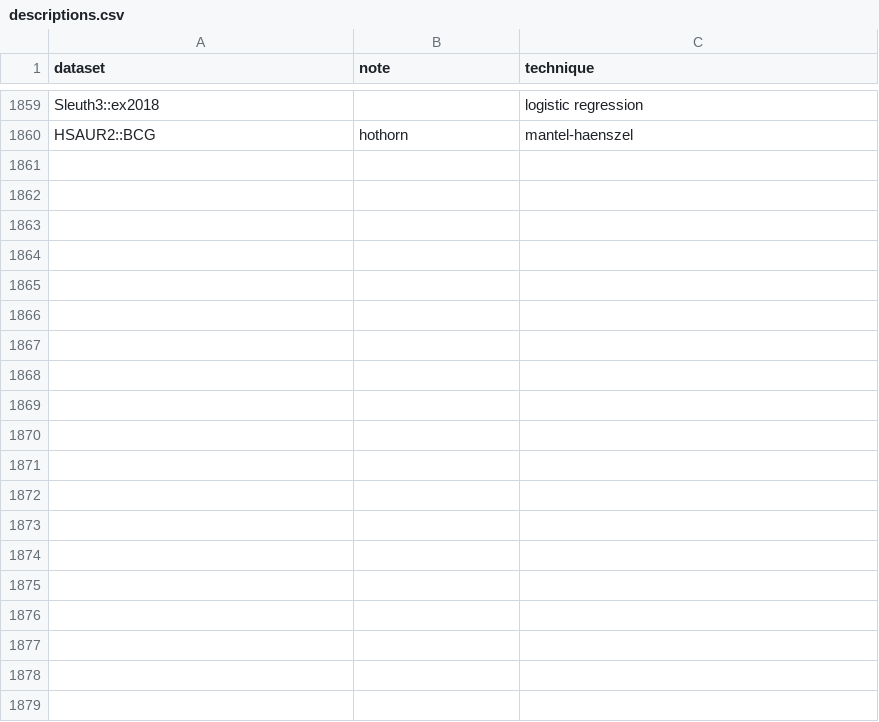
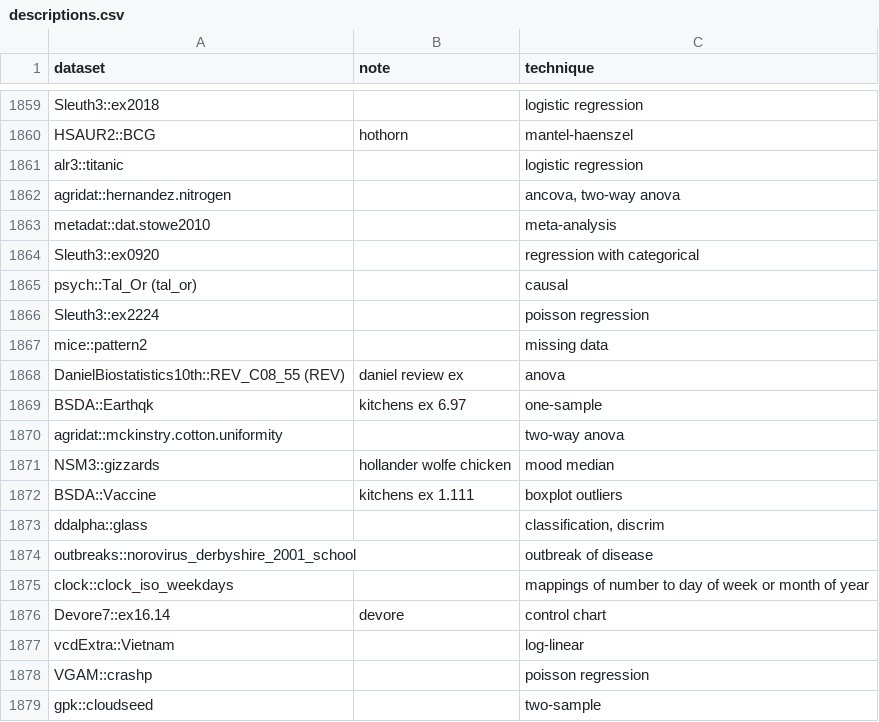
Before and after one commit to nxskok/datasets-all, a CSV file: descriptions.csv, drawn as a sheet; only a part is shown, gaps mark what is left out; the diff names each change by its address in the sheet, - before the commit and + after, or states it on an @@ line.

```diff
--- a/descriptions.csv
+++ b/descriptions.csv
+row 1861: alr3::titanic |  | logistic regression
+row 1862: agridat::hernandez.nitrogen |  | ancova, two-way anova
+row 1863: metadat::dat.stowe2010 |  | meta-analysis
+row 1864: Sleuth3::ex0920 |  | regression with categorical
+row 1865: psych::Tal_Or (tal_or) |  | causal
+row 1866: Sleuth3::ex2224 |  | poisson regression
+row 1867: mice::pattern2 |  | missing data
+row 1868: DanielBiostatistics10th::REV_C08_55 (REV) | daniel review ex | anova
+row 1869: BSDA::Earthqk | kitchens ex 6.97 | one-sample
+row 1870: agridat::mckinstry.cotton.uniformity |  | two-way anova
+row 1871: NSM3::gizzards | hollander wolfe chicken | mood median
+row 1872: BSDA::Vaccine | kitchens ex 1.111 | boxplot outliers
+row 1873: ddalpha::glass |  | classification, discrim
+row 1874: outbreaks::norovirus_derbyshire_2001_school |  | outbreak of disease
+row 1875: clock::clock_iso_weekdays |  | mappings of number to day of week or month of year
+row 1876: Devore7::ex16.14 | devore | control chart
+row 1877: vcdExtra::Vietnam |  | log-linear
+row 1878: VGAM::crashp |  | poisson regression
+row 1879: gpk::cloudseed |  | two-sample
```
Also changed, not shown: 15 other files.
